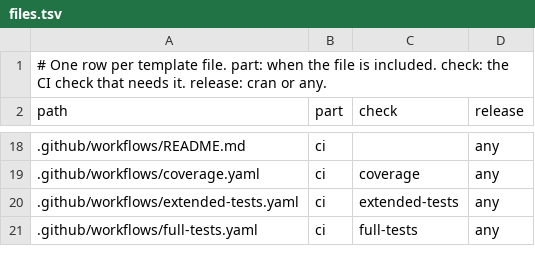
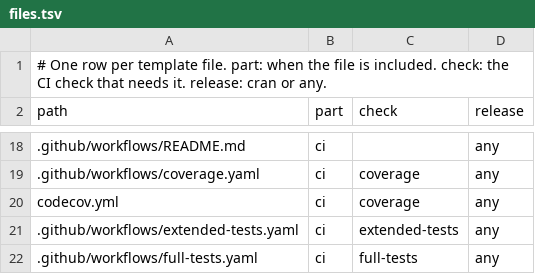
Before and after one commit to insightsurge/launchR, a TSV file: lists/files.tsv, drawn as a sheet; only a part is shown, gaps mark what is left out.

Commit message:
feat: keep local secrets out of git, and add codecov.yml and a NEWS.md merge rule
Closes #40

```diff
--- a/lists/files.tsv
+++ b/lists/files.tsv
@@ -19,2 +19,3 @@ path	part	check	release
 .github/workflows/coverage.yaml	ci	coverage	any
+codecov.yml	ci	coverage	any
 .github/workflows/extended-tests.yaml	ci	extended-tests	any
```
Also changed, not shown: 6 other files.
